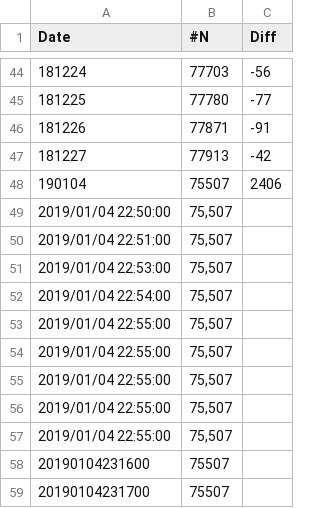
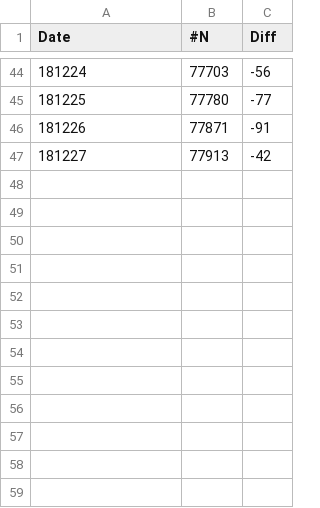
Before and after one commit to ngk45/ngk45.github.io, a CSV file: test.csv, drawn as a sheet; only a part is shown, gaps mark what is left out.

Commit message:
nanndemoiiya

```diff
--- a/test.csv
+++ b/test.csv
@@ -47,13 +47 @@ Date,#N,Diff
 181227,77913,-42
-190104,75507, 2406
-2019/01/04 22:50:00,"75,507"
-2019/01/04 22:51:00,"75,507"
-2019/01/04 22:53:00,"75,507"
-2019/01/04 22:54:00,"75,507"
-2019/01/04 22:55:00,"75,507"
-2019/01/04 22:55:00,"75,507"
-2019/01/04 22:55:00,"75,507"
-2019/01/04 22:55:00,"75,507"
-2019/01/04 22:55:00,"75,507"
-20190104231600,75507
-20190104231700,75507
```
